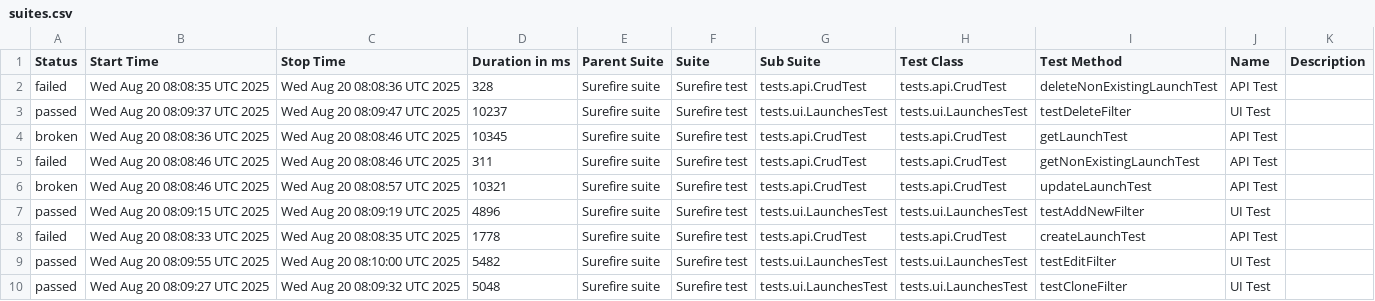
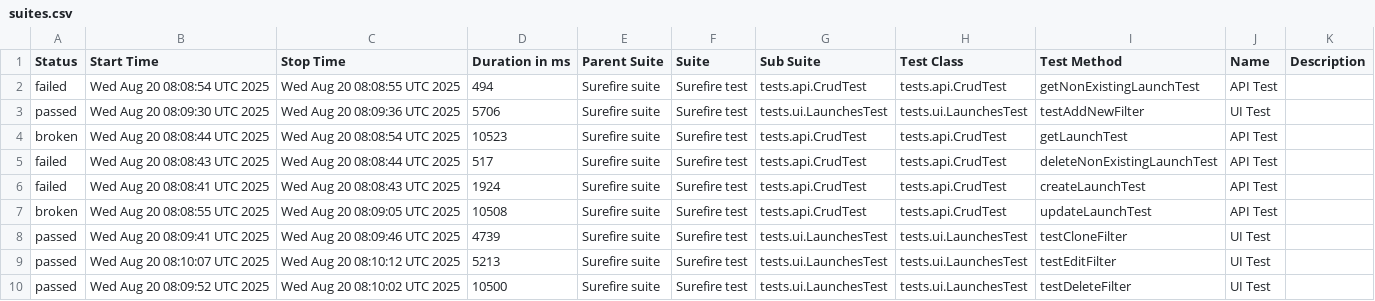
Before and after one commit to Solosnyuk/report-portal-Selenide-Test, a CSV file: data/suites.csv, drawn as a sheet.

```diff
--- a/data/suites.csv
+++ b/data/suites.csv
@@ -1,10 +1,10 @@
 "Status","Start Time","Stop Time","Duration in ms","Parent Suite","Suite","Sub Suite","Test Class","Test Method","Name","Description"
-"failed","Wed Aug 20 08:08:35 UTC 2025","Wed Aug 20 08:08:36 UTC 2025","328","Surefire suite","Surefire test","tests.api.CrudTest","tests.api.CrudTest","deleteNonExistingLaunchTest","API Test",""
-"passed","Wed Aug 20 08:09:37 UTC 2025","Wed Aug 20 08:09:47 UTC 2025","10237","Surefire suite","Surefire test","tests.ui.LaunchesTest","tests.ui.LaunchesTest","testDeleteFilter","UI Test",""
-"broken","Wed Aug 20 08:08:36 UTC 2025","Wed Aug 20 08:08:46 UTC 2025","10345","Surefire suite","Surefire test","tests.api.CrudTest","tests.api.CrudTest","getLaunchTest","API Test",""
-"failed","Wed Aug 20 08:08:46 UTC 2025","Wed Aug 20 08:08:46 UTC 2025","311","Surefire suite","Surefire test","tests.api.CrudTest","tests.api.CrudTest","getNonExistingLaunchTest","API Test",""
-"broken","Wed Aug 20 08:08:46 UTC 2025","Wed Aug 20 08:08:57 UTC 2025","10321","Surefire suite","Surefire test","tests.api.CrudTest","tests.api.CrudTest","updateLaunchTest","API Test",""
-"passed","Wed Aug 20 08:09:15 UTC 2025","Wed Aug 20 08:09:19 UTC 2025","4896","Surefire suite","Surefire test","tests.ui.LaunchesTest","tests.ui.LaunchesTest","testAddNewFilter","UI Test",""
-"failed","Wed Aug 20 08:08:33 UTC 2025","Wed Aug 20 08:08:35 UTC 2025","1778","Surefire suite","Surefire test","tests.api.CrudTest","tests.api.CrudTest","createLaunchTest","API Test",""
-"passed","Wed Aug 20 08:09:55 UTC 2025","Wed Aug 20 08:10:00 UTC 2025","5482","Surefire suite","Surefire test","tests.ui.LaunchesTest","tests.ui.LaunchesTest","testEditFilter","UI Test",""
-"passed","Wed Aug 20 08:09:27 UTC 2025","Wed Aug 20 08:09:32 UTC 2025","5048","Surefire suite","Surefire test","tests.ui.LaunchesTest","tests.ui.LaunchesTest","testCloneFilter","UI Test",""
+"failed","Wed Aug 20 08:08:54 UTC 2025","Wed Aug 20 08:08:55 UTC 2025","494","Surefire suite","Surefire test","tests.api.CrudTest","tests.api.CrudTest","getNonExistingLaunchTest","API Test",""
+"passed","Wed Aug 20 08:09:30 UTC 2025","Wed Aug 20 08:09:36 UTC 2025","5706","Surefire suite","Surefire test","tests.ui.LaunchesTest","tests.ui.LaunchesTest","testAddNewFilter","UI Test",""
+"broken","Wed Aug 20 08:08:44 UTC 2025","Wed Aug 20 08:08:54 UTC 2025","10523","Surefire suite","Surefire test","tests.api.CrudTest","tests.api.CrudTest","getLaunchTest","API Test",""
+"failed","Wed Aug 20 08:08:43 UTC 2025","Wed Aug 20 08:08:44 UTC 2025","517","Surefire suite","Surefire test","tests.api.CrudTest","tests.api.CrudTest","deleteNonExistingLaunchTest","API Test",""
+"failed","Wed Aug 20 08:08:41 UTC 2025","Wed Aug 20 08:08:43 UTC 2025","1924","Surefire suite","Surefire test","tests.api.CrudTest","tests.api.CrudTest","createLaunchTest","API Test",""
+"broken","Wed Aug 20 08:08:55 UTC 2025","Wed Aug 20 08:09:05 UTC 2025","10508","Surefire suite","Surefire test","tests.api.CrudTest","tests.api.CrudTest","updateLaunchTest","API Test",""
+"passed","Wed Aug 20 08:09:41 UTC 2025","Wed Aug 20 08:09:46 UTC 2025","4739","Surefire suite","Surefire test","tests.ui.LaunchesTest","tests.ui.LaunchesTest","testCloneFilter","UI Test",""
+"passed","Wed Aug 20 08:10:07 UTC 2025","Wed Aug 20 08:10:12 UTC 2025","5213","Surefire suite","Surefire test","tests.ui.LaunchesTest","tests.ui.LaunchesTest","testEditFilter","UI Test",""
+"passed","Wed Aug 20 08:09:52 UTC 2025","Wed Aug 20 08:10:02 UTC 2025","10500","Surefire suite","Surefire test","tests.ui.LaunchesTest","tests.ui.LaunchesTest","testDeleteFilter","UI Test",""
```
Also changed, not shown: data/behaviors.csv, 23 other files.
